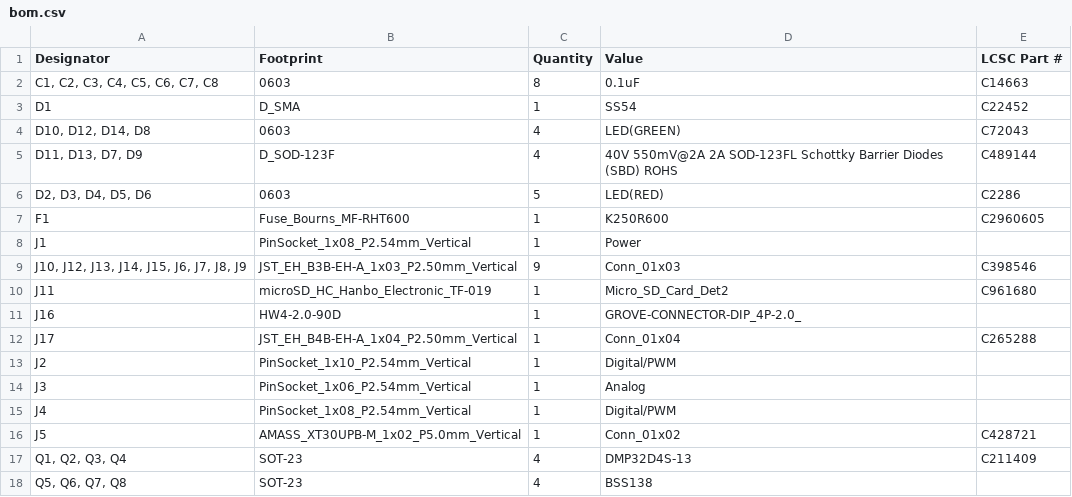
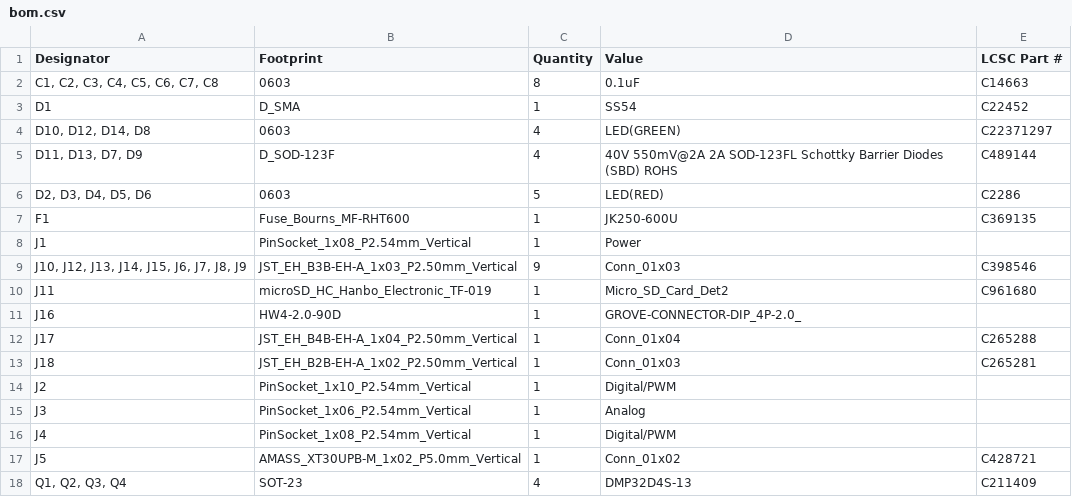
Before and after one commit to todateman/Chibi-T_EFI_ArduinoUno, a CSV file: production/bom.csv, drawn as a sheet; only a part is shown; the shorter side is filled out with more unchanged rows.

```diff
--- a/production/bom.csv
+++ b/production/bom.csv
@@ -3,6 +3,6 @@ Designator,Footprint,Quantity,Value,LCSC Part #
 D1,D_SMA,1,SS54,C22452
-"D10, D12, D14, D8",0603,4,LED(GREEN),C72043
+"D10, D12, D14, D8",0603,4,LED(GREEN), C22371297
 "D11, D13, D7, D9",D_SOD-123F,4,40V 550mV@2A 2A SOD-123FL Schottky Barrier Diodes (SBD) ROHS,C489144
 "D2, D3, D4, D5, D6",0603,5,LED(RED),C2286
-F1,Fuse_Bourns_MF-RHT600,1,K250R600,C2960605
+F1,Fuse_Bourns_MF-RHT600,1,JK250-600U,C369135
 J1,PinSocket_1x08_P2.54mm_Vertical,1,Power,
@@ -12,2 +12,3 @@ J16,HW4-2.0-90D,1,GROVE-CONNECTOR-DIP_4P-2.0_,
 J17,JST_EH_B4B-EH-A_1x04_P2.50mm_Vertical,1,Conn_01x04,C265288
+J18,JST_EH_B2B-EH-A_1x02_P2.50mm_Vertical,1,Conn_01x03,C265281
 J2,PinSocket_1x10_P2.54mm_Vertical,1,Digital/PWM,
```
Also changed, not shown: production/designators.csv, production/positions.csv, 11 other files.
